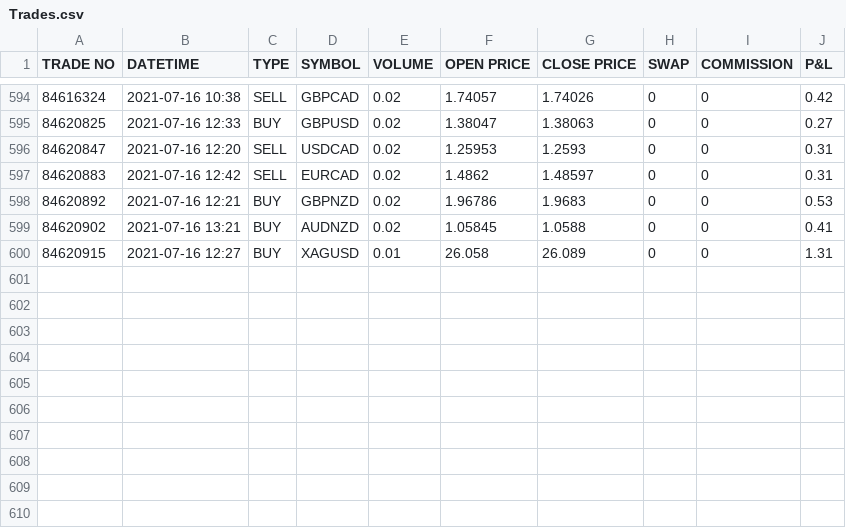
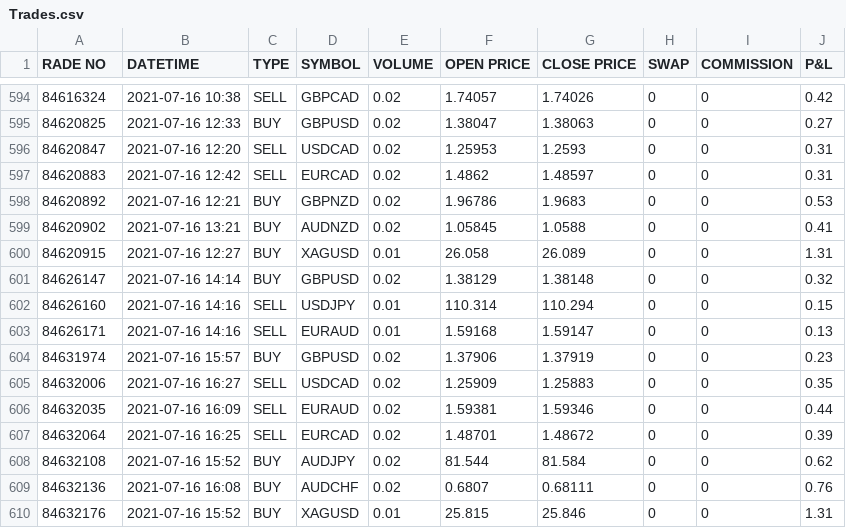
Before and after one commit to JozeHladnik/Joze1, a CSV file: Trades.csv, drawn as a sheet; only a part is shown, gaps mark what is left out; the diff names each change by its address in the sheet, - before the commit and + after, or states it on an @@ line.

Commit message:
Update Trades.csv
do 16.7.2021

```diff
--- a/Trades.csv
+++ b/Trades.csv
-A1: TRADE NO
+A1: RADE NO
+row 601: 84626147 | 2021-07-16 14:14 | BUY | GBPUSD | 0.02 | 1.38129 | 1.38148 | 0 | 0 | 0.32
+row 602: 84626160 | 2021-07-16 14:16 | SELL | USDJPY | 0.01 | 110.314 | 110.294 | 0 | 0 | 0.15
+row 603: 84626171 | 2021-07-16 14:16 | SELL | EURAUD | 0.01 | 1.59168 | 1.59147 | 0 | 0 | 0.13
+row 604: 84631974 | 2021-07-16 15:57 | BUY | GBPUSD | 0.02 | 1.37906 | 1.37919 | 0 | 0 | 0.23
+row 605: 84632006 | 2021-07-16 16:27 | SELL | USDCAD | 0.02 | 1.25909 | 1.25883 | 0 | 0 | 0.35
+row 606: 84632035 | 2021-07-16 16:09 | SELL | EURAUD | 0.02 | 1.59381 | 1.59346 | 0 | 0 | 0.44
+row 607: 84632064 | 2021-07-16 16:25 | SELL | EURCAD | 0.02 | 1.48701 | 1.48672 | 0 | 0 | 0.39
+row 608: 84632108 | 2021-07-16 15:52 | BUY | AUDJPY | 0.02 | 81.544 | 81.584 | 0 | 0 | 0.62
+row 609: 84632136 | 2021-07-16 16:08 | BUY | AUDCHF | 0.02 | 0.6807 | 0.68111 | 0 | 0 | 0.76
+row 610: 84632176 | 2021-07-16 15:52 | BUY | XAGUSD | 0.01 | 25.815 | 25.846 | 0 | 0 | 1.31
```
